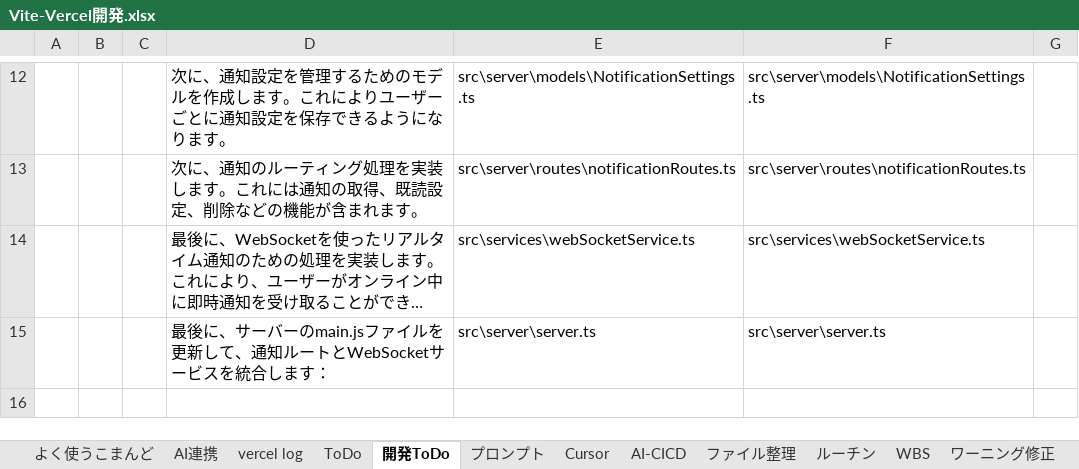
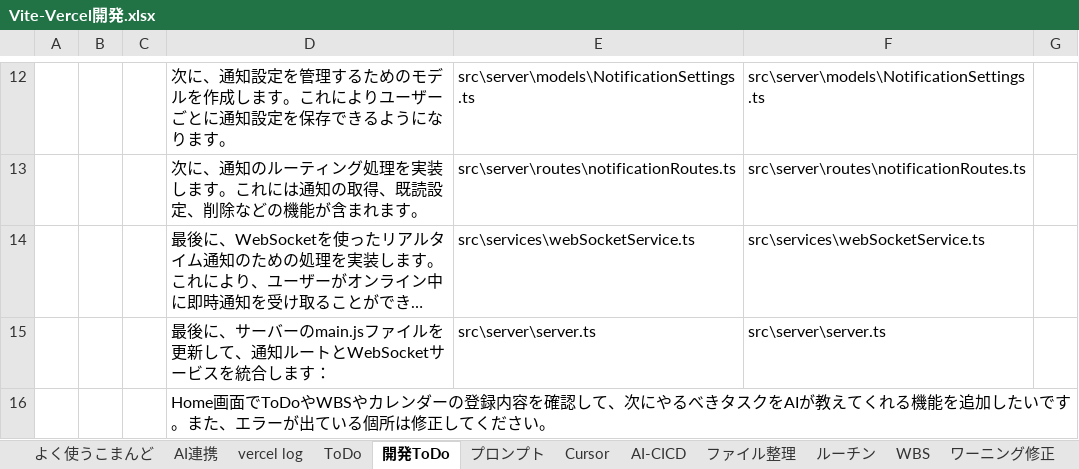
Before and after one commit to umezawakanta/work-time-tracker, an Excel workbook: Vite-Vercel開発.xlsx, sheet 開発ToDo, drawn as a sheet; only a part is shown, gaps mark what is left out; long unchanged cells end in …; values as stored, in another font and other column widths than the file's, no borders; the diff names each change by its address in the sheet, - before the commit and + after, or states it on an @@ line.

```diff
--- a/Vite-Vercel開発.xlsx (sheet 開発ToDo)
+++ b/Vite-Vercel開発.xlsx (sheet 開発ToDo)
+row 16:  |  |  | Home画面でToDoやWBSやカレンダーの登録内容を確認して、次にやるべきタスクをAIが教えてくれる機能を追加したいです。また、エラーが出ている個所は修正してください。
```
Also changed, not shown: sheet 活動記録, sheet WBS, sheet ルーチン, charts or pictures, 4 other files.
